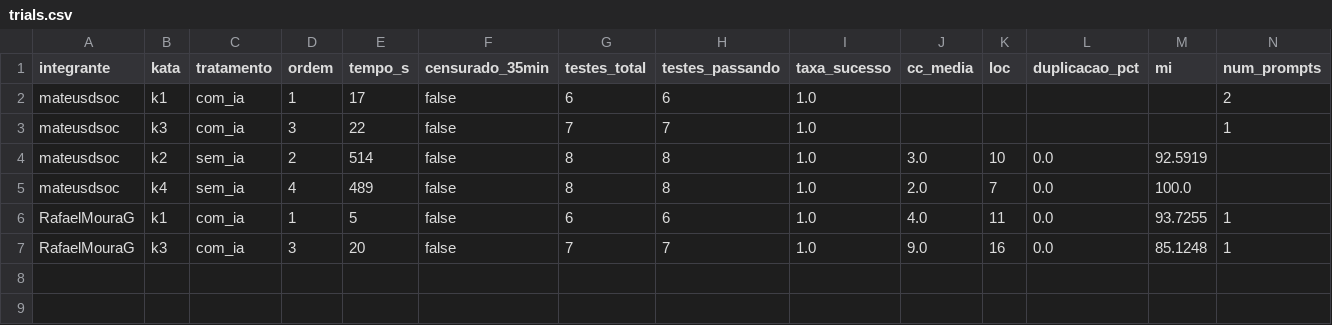
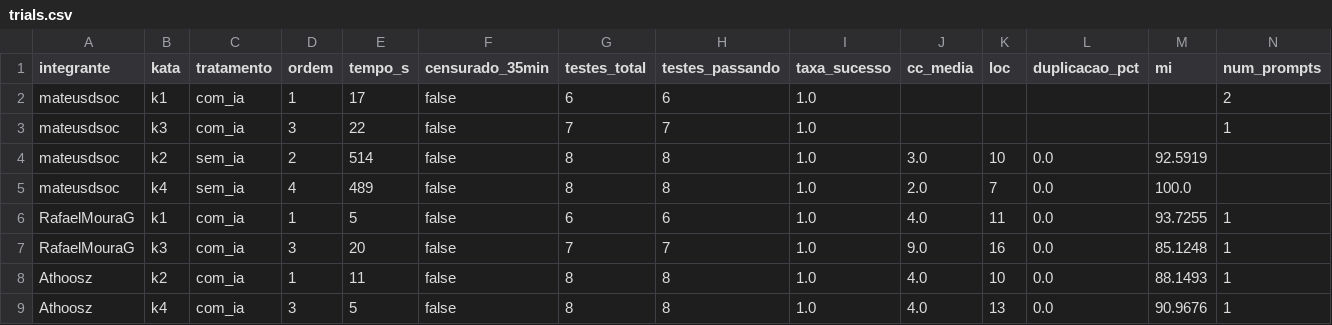
Before and after one commit to RafaelMouraG/Laboratorio-de-Experimentacao-de-Software, a CSV file: lab02/data/trials.csv, drawn as a sheet.

Commit message:
Trial Athos katas com_ia (k2, k4) #52

```diff
--- a/lab02/data/trials.csv
+++ b/lab02/data/trials.csv
@@ -7 +7,3 @@ RafaelMouraG,k1,com_ia,1,5,false,6,6,1.0,4.0,11,0.0,93.7255,1
 RafaelMouraG,k3,com_ia,3,20,false,7,7,1.0,9.0,16,0.0,85.1248,1
+Athoosz,k2,com_ia,1,11,false,8,8,1.0,4.0,10,0.0,88.1493,1
+Athoosz,k4,com_ia,3,5,false,8,8,1.0,4.0,13,0.0,90.9676,1
```
Also changed, not shown: 6 other files.
